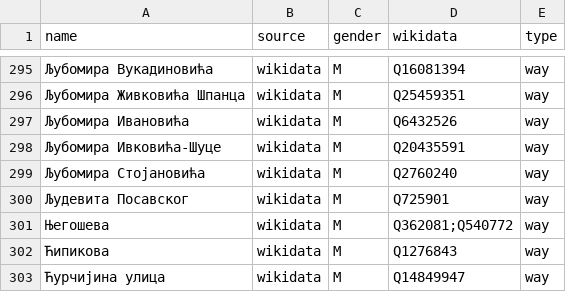
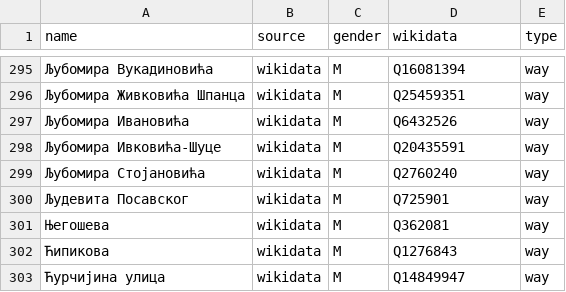
Before and after one commit to EqualStreetNames/equalstreetnames-belgrade, a CSV file: data/gender.csv, drawn as a sheet; only a part is shown, gaps mark what is left out.

```diff
--- a/data/gender.csv
+++ b/data/gender.csv
@@ -300,3 +300,3 @@ name,source,gender,wikidata,type
 "Људевита Посавског",wikidata,M,Q725901,way
-Његошева,wikidata,M,Q362081;Q540772,way
+Његошева,wikidata,M,Q362081,way
 Ћипикова,wikidata,M,Q1276843,way
```
Also changed, not shown: data/other.csv, 3 other files.
